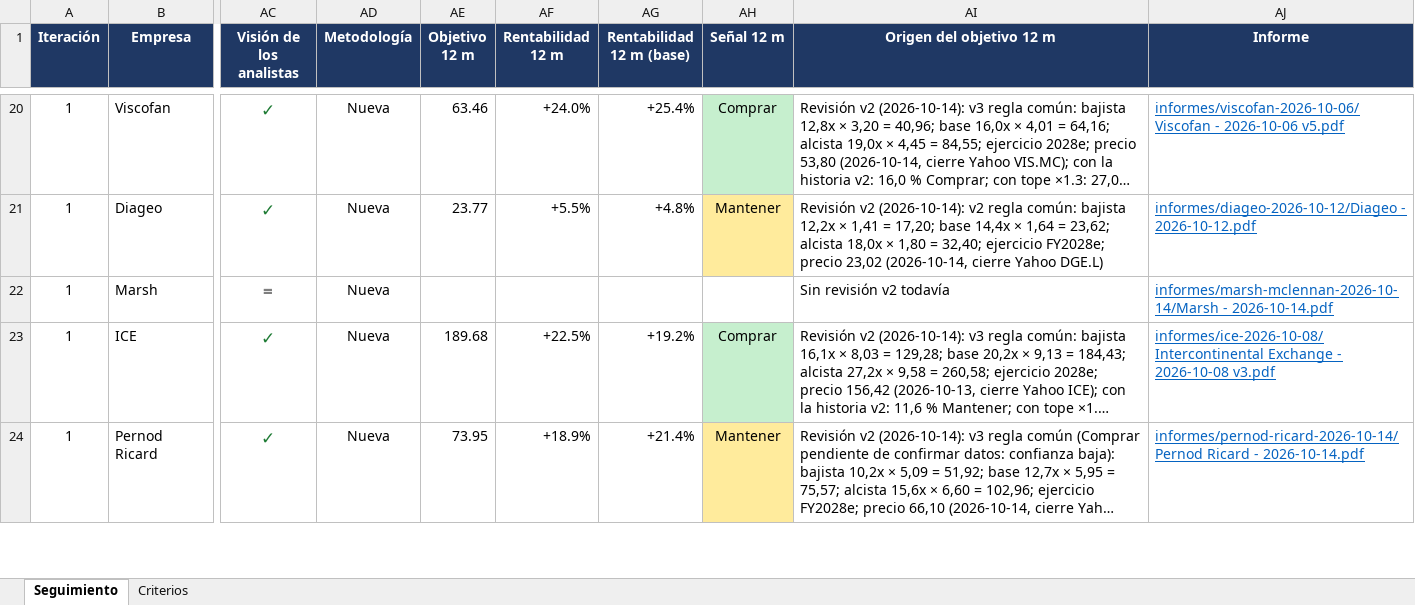
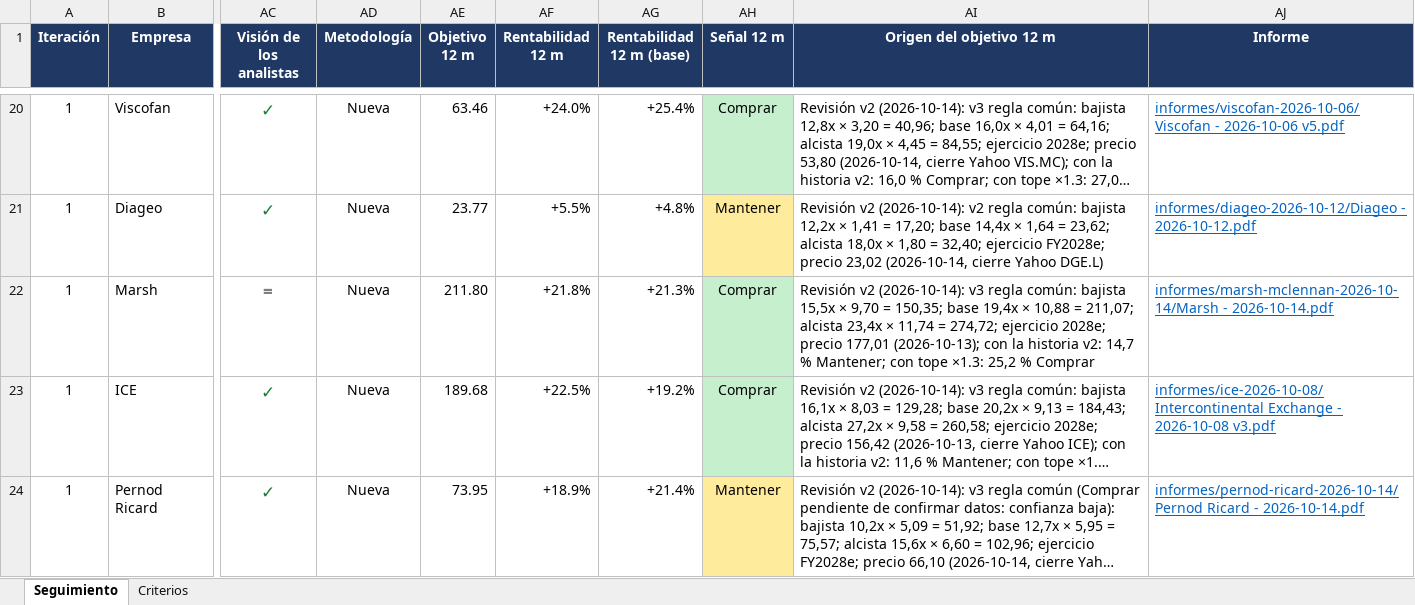
Before and after one commit to HotisS/analisis-inversion, an Excel workbook: seguimiento.xlsx, sheet Seguimiento, drawn as a sheet; only a part is shown, gaps mark what is left out; long unchanged cells end in …; values as stored, in another font and other column widths than the file's, no borders; the diff names each change by its address in the sheet, - before the commit and + after, or states it on an @@ line.

```diff
--- a/seguimiento.xlsx (sheet Seguimiento)
+++ b/seguimiento.xlsx (sheet Seguimiento)
-AE22 (Objetivo 12 m): (empty)
+AE22 (Objetivo 12 m): 211.80
-AF22 (Rentabilidad 12 m): (empty)
+AF22 (Rentabilidad 12 m): +21.8%
-AG22 (Rentabilidad 12 m (base)): (empty)
+AG22 (Rentabilidad 12 m (base)): +21.3%
-AH22 (Señal 12 m): (empty)
+AH22 (Señal 12 m): Comprar
-AH22 fill: none
+AH22 fill: #C6EFCE
-AI22 (Origen del objetivo 12 m): Sin revisión v2 todavía
+AI22 (Origen del objetivo 12 m): Revisión v2 (2026-10-14): v3 regla común: bajista 15,5x × 9,70 = 150,35; base 19,4x × 10,88 = 211,07; alcista 23,4x × 11,74 = 274,72; ejercicio 2028e; precio 177,01 (2026-10-13); con la historia v2: 14,7 % Mantener; con tope ×1.3: 25,2 % Comprar
```
